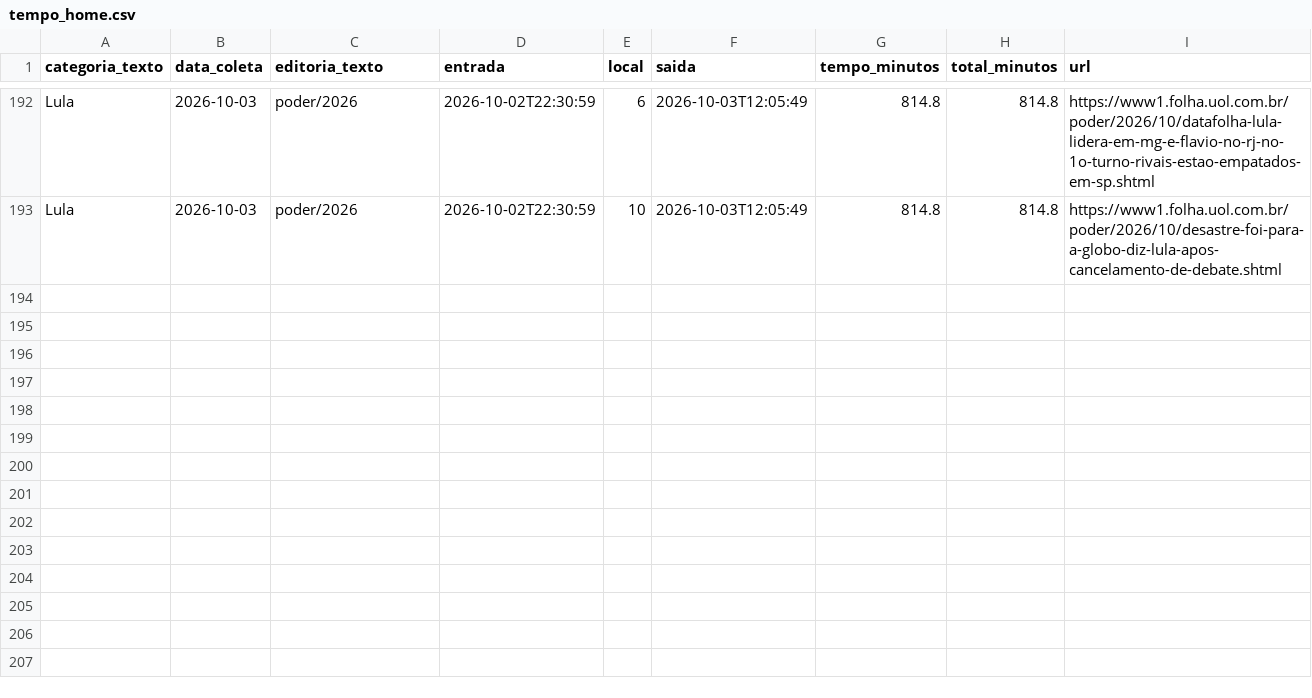
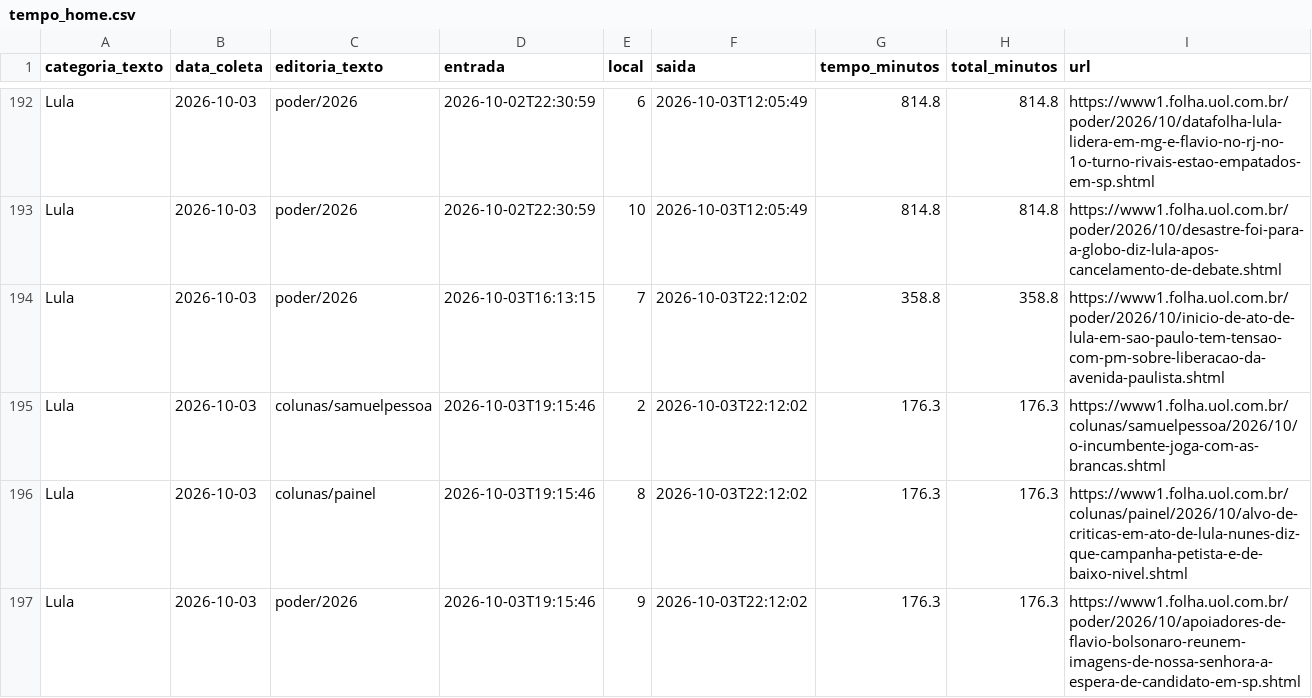
Before and after one commit to saratrindade-droid/equilibrio-eleitoral-2, a CSV file: tempo_home.csv, drawn as a sheet; only a part is shown, gaps mark what is left out; the diff names each change by its address in the sheet, - before the commit and + after, or states it on an @@ line.

Commit message:
Atualiza coleta tempo-na-home

```diff
--- a/tempo_home.csv
+++ b/tempo_home.csv
+row 194: Lula | 2026-10-03 | poder/2026 | 2026-10-03T16:13:15 | 7 | 2026-10-03T22:12:02 | 358.8 | 358.8 | https://www1.folha.uol.com.br/poder/2026/10/inicio-de-ato-de-lula-em-sao-paulo-tem-tensao-com-pm-sobre-liberacao-da-avenida-paulista.shtml
+row 195: Lula | 2026-10-03 | colunas/samuelpessoa | 2026-10-03T19:15:46 | 2 | 2026-10-03T22:12:02 | 176.3 | 176.3 | https://www1.folha.uol.com.br/colunas/samuelpessoa/2026/10/o-incumbente-joga-com-as-brancas.shtml
+row 196: Lula | 2026-10-03 | colunas/painel | 2026-10-03T19:15:46 | 8 | 2026-10-03T22:12:02 | 176.3 | 176.3 | https://www1.folha.uol.com.br/colunas/painel/2026/10/alvo-de-criticas-em-ato-de-lula-nunes-diz-que-campanha-petista-e-de-baixo-nivel.shtml
+row 197: Lula | 2026-10-03 | poder/2026 | 2026-10-03T19:15:46 | 9 | 2026-10-03T22:12:02 | 176.3 | 176.3 | https://www1.folha.uol.com.br/poder/2026/10/apoiadores-de-flavio-bolsonaro-reunem-imagens-de-nossa-senhora-a-espera-de-candidato-em-sp.shtml
```
Also changed, not shown: 1 other file.
